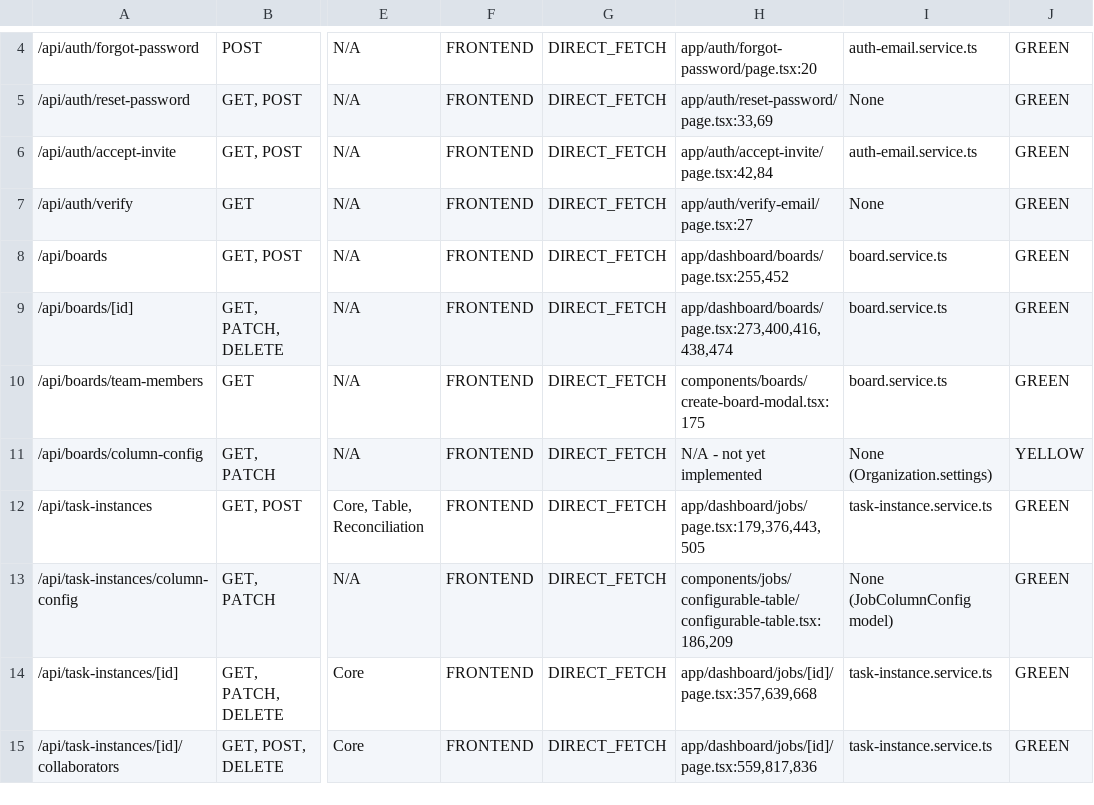
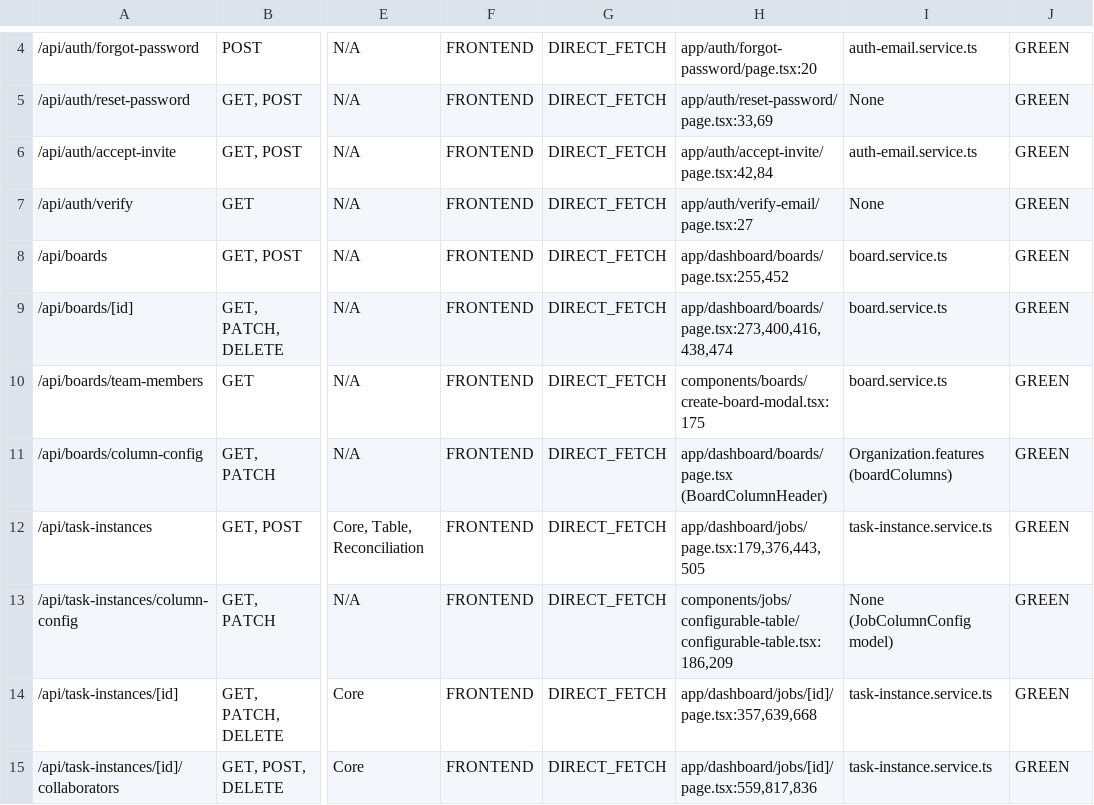
Before and after one commit to rich682/vergo-email, a CSV file: docs/product/taxonomy-sheet4-route-mapping.csv, drawn as a sheet; only a part is shown, gaps mark what is left out; the diff names each change by its address in the sheet, - before the commit and + after, or states it on an @@ line.

```diff
--- a/docs/product/taxonomy-sheet4-route-mapping.csv
+++ b/docs/product/taxonomy-sheet4-route-mapping.csv
-H11: N/A - not yet implemented
+H11: app/dashboard/boards/page.tsx (BoardColumnHeader)
-I11: None (Organization.settings)
+I11: Organization.features (boardColumns)
-J11: YELLOW
+J11: GREEN
```
Also changed, not shown: docs/product/taxonomy-sheet1-parent-workflows.csv, docs/product/taxonomy-sheet2-sub-workflows.csv, 4 other files.
